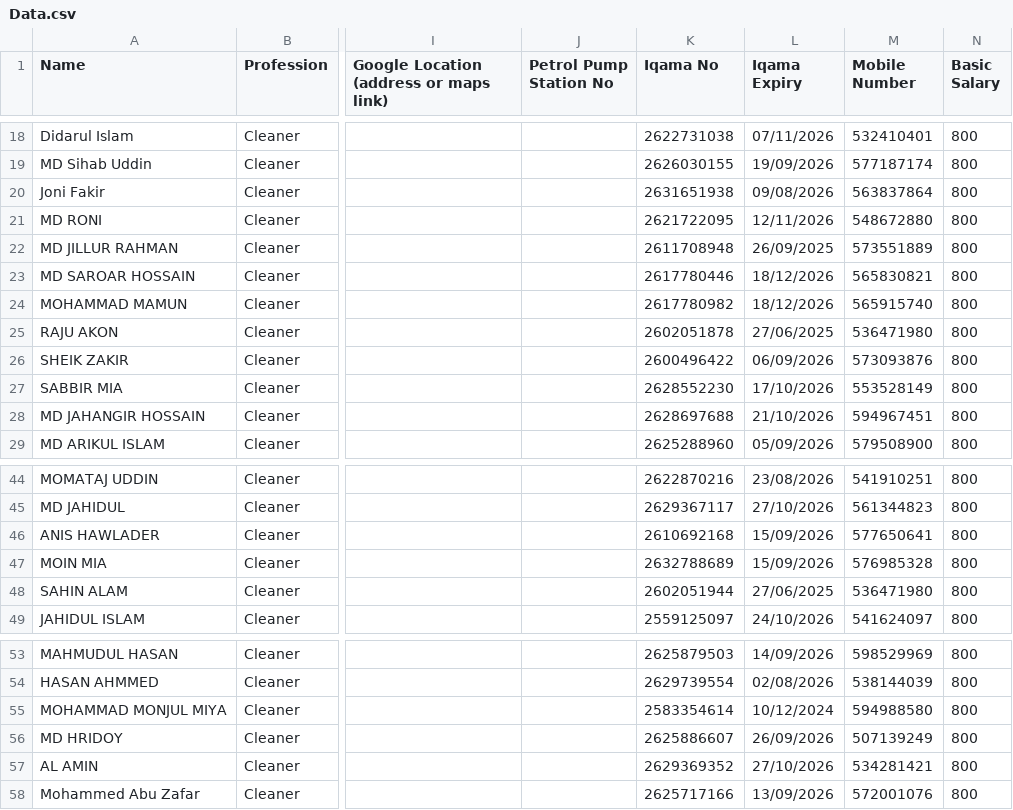
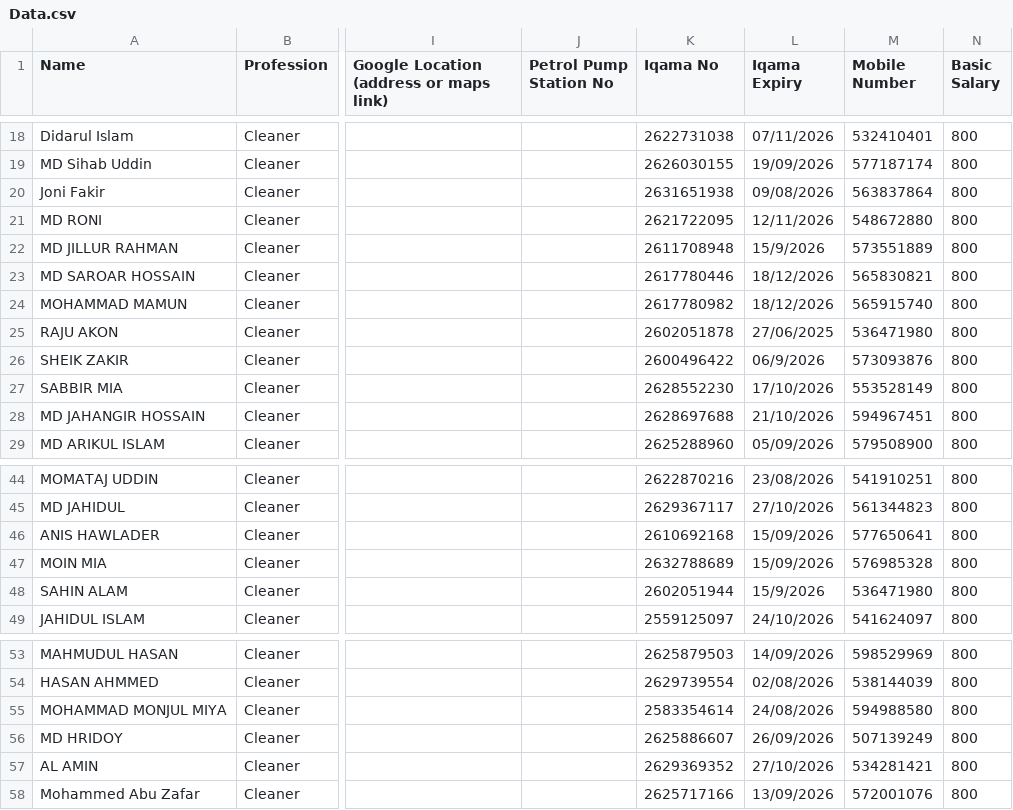
Before and after one commit to Mehboob451/workforce-roster, a CSV file: Data.csv, drawn as a sheet; only a part is shown, gaps mark what is left out; the diff names each change by its address in the sheet, - before the commit and + after, or states it on an @@ line.

Commit message:
Auto-save from ARM Dashboard interface

```diff
--- a/Data.csv
+++ b/Data.csv
-L22 (Iqama Expiry): 26/09/2025
+L22 (Iqama Expiry): 15/9/2026
-L26 (Iqama Expiry): 06/09/2026
+L26 (Iqama Expiry): 06/9/2026
-L48 (Iqama Expiry): 27/06/2025
+L48 (Iqama Expiry): 15/9/2026
-L55 (Iqama Expiry): 10/12/2024
+L55 (Iqama Expiry): 24/08/2026
```
